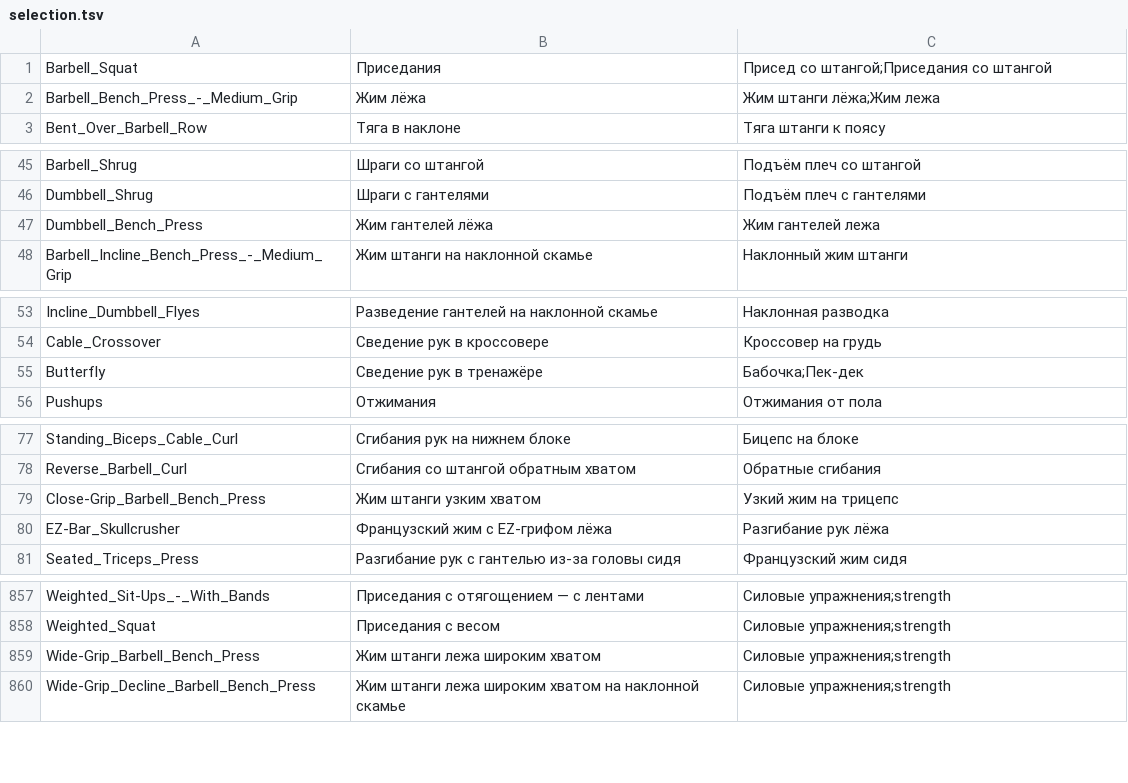
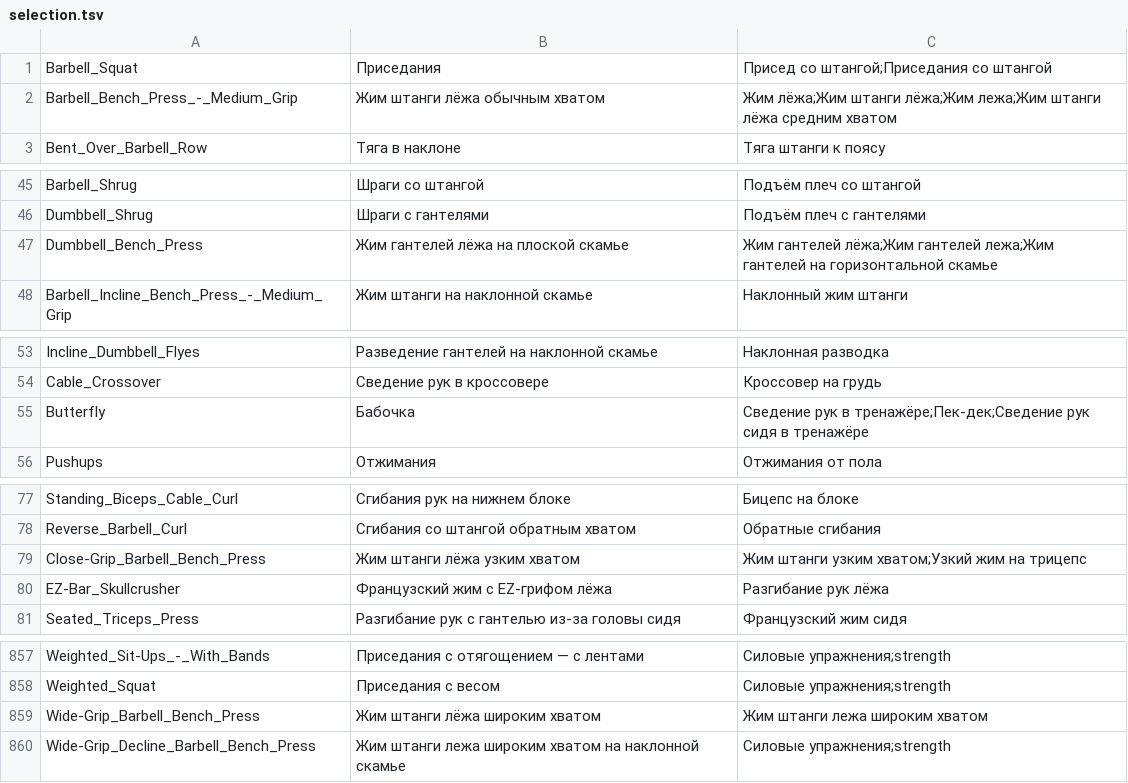
Before and after one commit to KeltorHD/Fitness-Tracker, a TSV file: Data/ExerciseLibrary/selection.tsv, drawn as a sheet; only a part is shown, gaps mark what is left out.

```diff
--- a/Data/ExerciseLibrary/selection.tsv
+++ b/Data/ExerciseLibrary/selection.tsv
@@ -1,3 +1,3 @@
 Barbell_Squat	Приседания	Присед со штангой;Приседания со штангой
-Barbell_Bench_Press_-_Medium_Grip	Жим лёжа	Жим штанги лёжа;Жим лежа
+Barbell_Bench_Press_-_Medium_Grip	Жим штанги лёжа обычным хватом	Жим лёжа;Жим штанги лёжа;Жим лежа;Жим штанги лёжа средним хватом
 Bent_Over_Barbell_Row	Тяга в наклоне	Тяга штанги к поясу
@@ -46,3 +46,3 @@ Barbell_Shrug	Шраги со штангой	Подъём плеч со штан
 Dumbbell_Shrug	Шраги с гантелями	Подъём плеч с гантелями
-Dumbbell_Bench_Press	Жим гантелей лёжа	Жим гантелей лежа
+Dumbbell_Bench_Press	Жим гантелей лёжа на плоской скамье	Жим гантелей лёжа;Жим гантелей лежа;Жим гантелей на горизонтальной скамье
 Barbell_Incline_Bench_Press_-_Medium_Grip	Жим штанги на наклонной скамье	Наклонный жим штанги
@@ -54,3 +54,3 @@ Incline_Dumbbell_Flyes	Разведение гантелей на наклонн
 Cable_Crossover	Сведение рук в кроссовере	Кроссовер на грудь
-Butterfly	Сведение рук в тренажёре	Бабочка;Пек-дек
+Butterfly	Бабочка	Сведение рук в тренажёре;Пек-дек;Сведение рук сидя в тренажёре
 Pushups	Отжимания	Отжимания от пола
@@ -78,3 +78,3 @@ Standing_Biceps_Cable_Curl	Сгибания рук на нижнем блоке
 Reverse_Barbell_Curl	Сгибания со штангой обратным хватом	Обратные сгибания
-Close-Grip_Barbell_Bench_Press	Жим штанги узким хватом	Узкий жим на трицепс
+Close-Grip_Barbell_Bench_Press	Жим штанги лёжа узким хватом	Жим штанги узким хватом;Узкий жим на трицепс
 EZ-Bar_Skullcrusher	Французский жим с EZ-грифом лёжа	Разгибание рук лёжа
@@ -858,3 +858,3 @@ Weighted_Sit-Ups_-_With_Bands	Приседания с отягощением —
 Weighted_Squat	Приседания с весом	Силовые упражнения;strength
-Wide-Grip_Barbell_Bench_Press	Жим штанги лежа широким хватом	Силовые упражнения;strength
+Wide-Grip_Barbell_Bench_Press	Жим штанги лёжа широким хватом	Жим штанги лежа широким хватом
 Wide-Grip_Decline_Barbell_Bench_Press	Жим штанги лежа широким хватом на наклонной скамье	Силовые упражнения;strength
```
Also changed, not shown: Data/ExerciseLibrary/instructions.ru.tsv, 11 other files.
